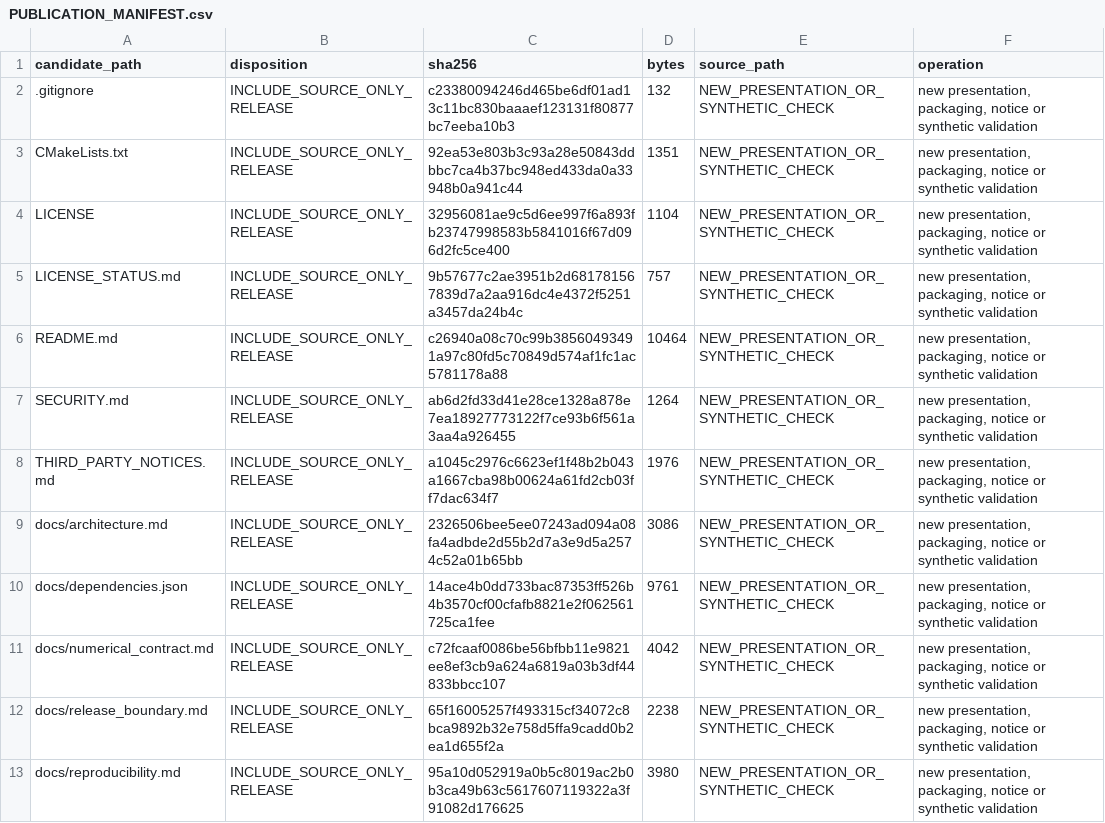
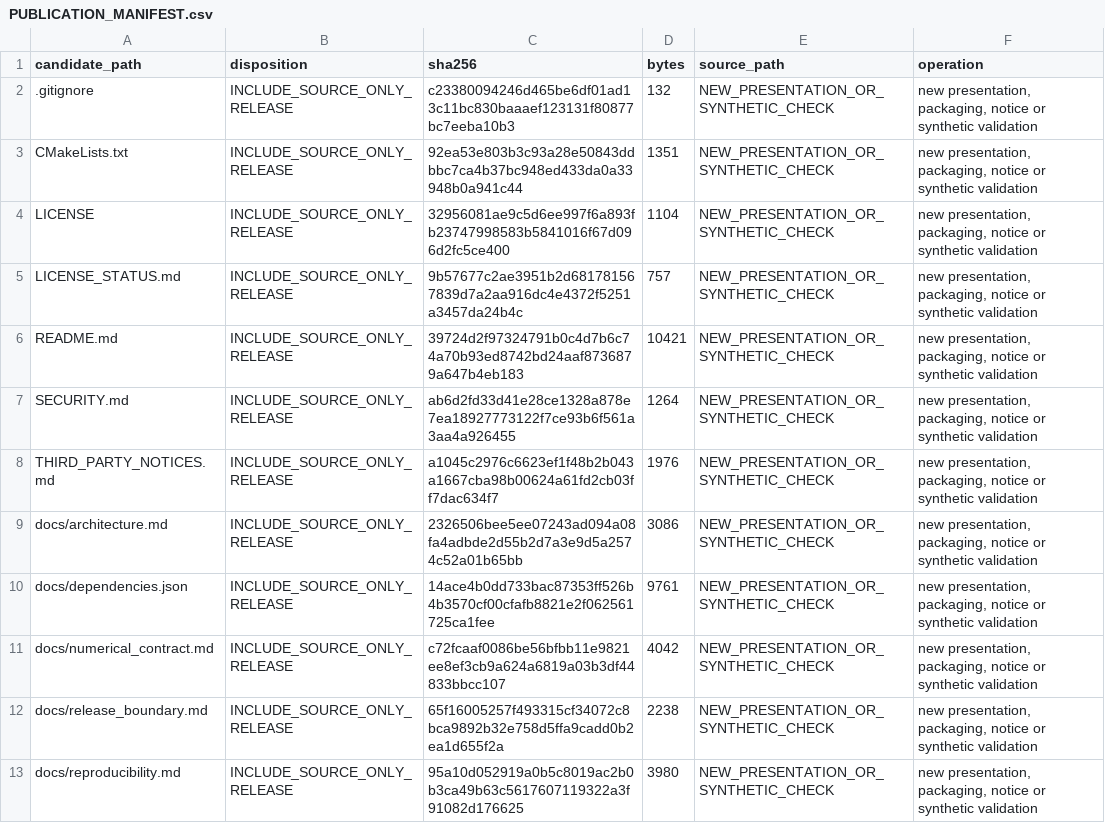
Before and after one commit to simostocco/transformer-sac-research, a CSV file: PUBLICATION_MANIFEST.csv, drawn as a sheet; only a part is shown.

```diff
--- a/PUBLICATION_MANIFEST.csv
+++ b/PUBLICATION_MANIFEST.csv
@@ -5,3 +5,3 @@ LICENSE,INCLUDE_SOURCE_ONLY_RELEASE,32956081ae9c5d6ee997f6a893fb23747998583b5841
 LICENSE_STATUS.md,INCLUDE_SOURCE_ONLY_RELEASE,9b57677c2ae3951b2d681781567839d7a2aa916dc4e4372f5251a3457da24b4c,757,NEW_PRESENTATION_OR_SYNTHETIC_CHECK,"new presentation, packaging, notice or synthetic validation"
-README.md,INCLUDE_SOURCE_ONLY_RELEASE,c26940a08c70c99b38560493491a97c80fd5c70849d574af1fc1ac5781178a88,10464,NEW_PRESENTATION_OR_SYNTHETIC_CHECK,"new presentation, packaging, notice or synthetic validation"
+README.md,INCLUDE_SOURCE_ONLY_RELEASE,39724d2f97324791b0c4d7b6c74a70b93ed8742bd24aaf8736879a647b4eb183,10421,NEW_PRESENTATION_OR_SYNTHETIC_CHECK,"new presentation, packaging, notice or synthetic validation"
 SECURITY.md,INCLUDE_SOURCE_ONLY_RELEASE,ab6d2fd33d41e28ce1328a878e7ea18927773122f7ce93b6f561a3aa4a926455,1264,NEW_PRESENTATION_OR_SYNTHETIC_CHECK,"new presentation, packaging, notice or synthetic validation"
```
Also changed, not shown: 1 other file.
